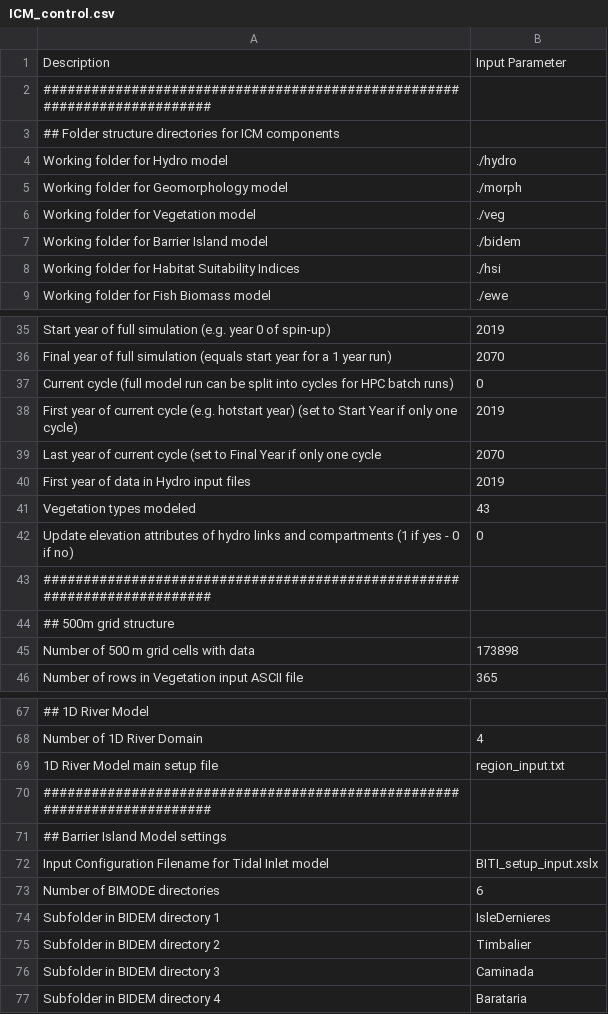
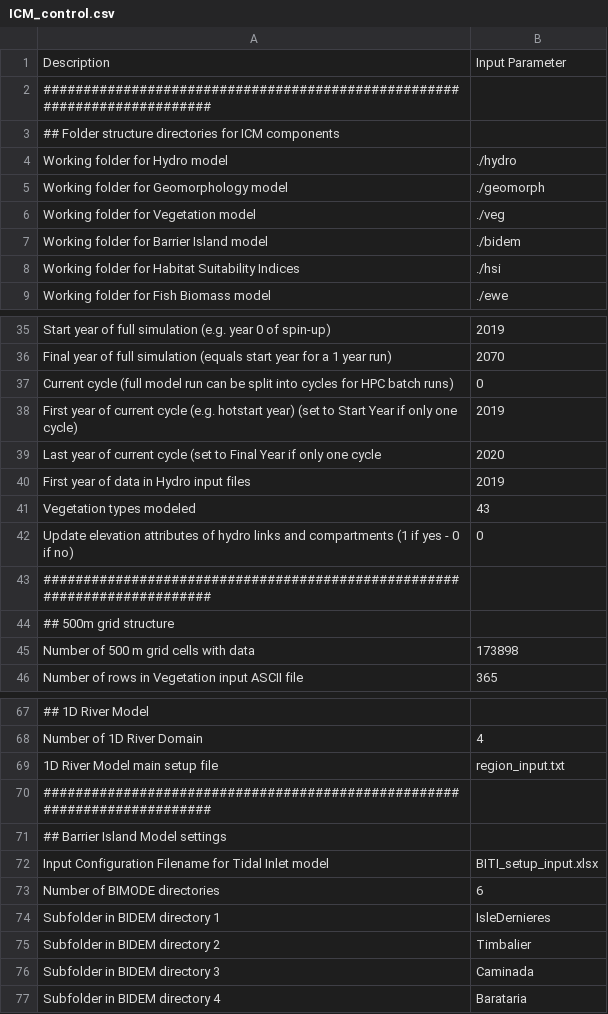
Before and after one commit to CPRA-MP/ICM, a CSV file: ICM_control.csv, drawn as a sheet; only a part is shown, gaps mark what is left out.

```diff
--- a/ICM_control.csv
+++ b/ICM_control.csv
@@ -4,3 +4,3 @@ Description,Input Parameter
 Working folder for Hydro model,./hydro
-Working folder for Geomorphology model,./morph
+Working folder for Geomorphology model,./geomorph
 Working folder for Vegetation model,./veg
@@ -38,3 +38,3 @@ Current cycle (full model run can be split into cycles for HPC batch runs),0
 First year of current cycle (e.g. hotstart year) (set to Start Year if only one cycle),2019
-Last year of current cycle (set to Final Year if only one cycle,2070
+Last year of current cycle (set to Final Year if only one cycle,2020
 First year of data in Hydro input files,2019
@@ -71,3 +71,3 @@ Number of 1D River Domain,4
 ## Barrier Island Model settings,
-Input Configuration Filename for Tidal Inlet model,BITI_setup_input.xslx
+Input Configuration Filename for Tidal Inlet model,BITI_setup_input.xlsx
 Number of BIMODE directories,6
```
Also changed, not shown: 1 other file.
